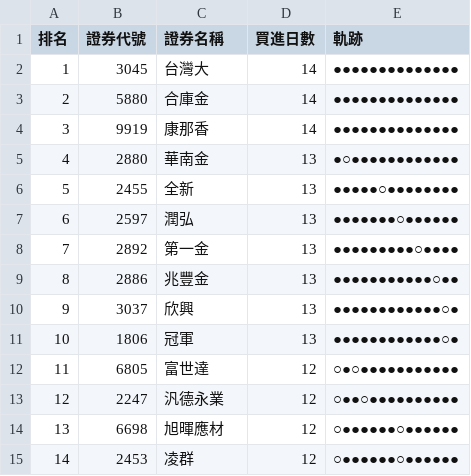
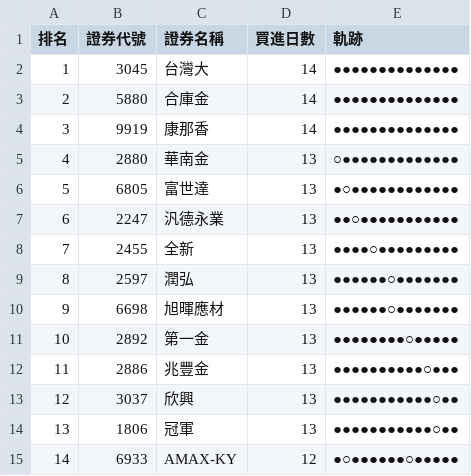
Before and after one commit to SongChiChuang/tw-stock-flow, a CSV file: reports/accumulation/foreign_accumulation_top30.csv, drawn as a sheet; only a part is shown; the diff covers the shown part only.

```diff
--- a/reports/accumulation/foreign_accumulation_top30.csv
+++ b/reports/accumulation/foreign_accumulation_top30.csv
@@ -4,12 +4,12 @@
 3,9919,康那香,14,●●●●●●●●●●●●●●
-4,2880,華南金,13,●○●●●●●●●●●●●●
-5,2455,全新,13,●●●●●○●●●●●●●●
-6,2597,潤弘,13,●●●●●●●○●●●●●●
-7,2892,第一金,13,●●●●●●●●●○●●●●
-8,2886,兆豐金,13,●●●●●●●●●●●○●●
-9,3037,欣興,13,●●●●●●●●●●●●○●
-10,1806,冠軍,13,●●●●●●●●●●●●○●
-11,6805,富世達,12,○●○●●●●●●●●●●●
-12,2247,汎德永業,12,○●●○●●●●●●●●●●
-13,6698,旭暉應材,12,○●●●●●●○●●●●●●
-14,2453,凌群,12,○●●●●●●○●●●●●●
+4,2880,華南金,13,○●●●●●●●●●●●●●
+5,6805,富世達,13,●○●●●●●●●●●●●●
+6,2247,汎德永業,13,●●○●●●●●●●●●●●
+7,2455,全新,13,●●●●○●●●●●●●●●
+8,2597,潤弘,13,●●●●●●○●●●●●●●
+9,6698,旭暉應材,13,●●●●●●○●●●●●●●
+10,2892,第一金,13,●●●●●●●●○●●●●●
+11,2886,兆豐金,13,●●●●●●●●●●○●●●
+12,3037,欣興,13,●●●●●●●●●●●○●●
+13,1806,冠軍,13,●●●●●●●●●●●○●●
+14,6933,AMAX-KY,12,●○●●●●●●○●●●●●
```
Also changed, not shown: 46 edited cells elsewhere in this file, reports/streak/foreign_streak_top30.csv, 7 other files.
